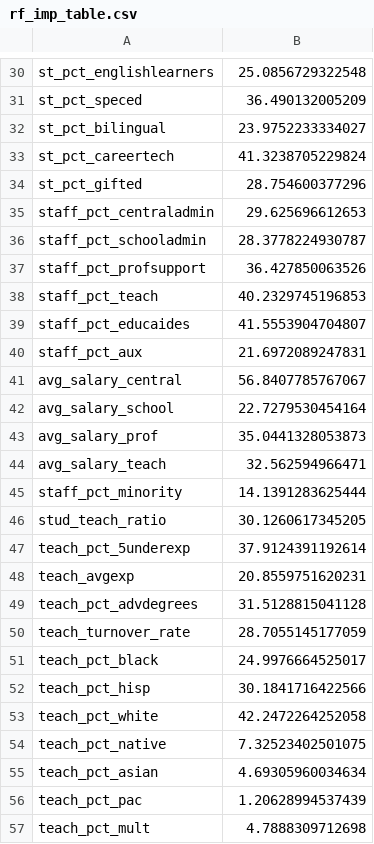
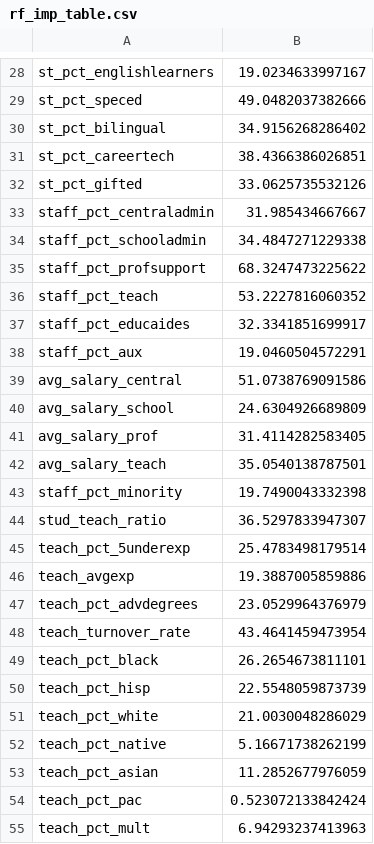
Before and after one commit to alicekemp/data-mining-final-project, a CSV file: figures/rf_imp_table.csv, drawn as a sheet; only a part is shown, gaps mark what is left out; the diff covers the shown part only.

```diff
--- a/figures/rf_imp_table.csv
+++ b/figures/rf_imp_table.csv
@@ -30,28 +28,28 @@
-"st_pct_englishlearners",25.0856729322548
-"st_pct_speced",36.490132005209
-"st_pct_bilingual",23.9752233334027
-"st_pct_careertech",41.3238705229824
-"st_pct_gifted",28.754600377296
-"staff_pct_centraladmin",29.625696612653
-"staff_pct_schooladmin",28.3778224930787
-"staff_pct_profsupport",36.427850063526
-"staff_pct_teach",40.2329745196853
-"staff_pct_educaides",41.5553904704807
-"staff_pct_aux",21.6972089247831
-"avg_salary_central",56.8407785767067
-"avg_salary_school",22.7279530454164
-"avg_salary_prof",35.0441328053873
-"avg_salary_teach",32.562594966471
-"staff_pct_minority",14.1391283625444
-"stud_teach_ratio",30.1260617345205
-"teach_pct_5underexp",37.9124391192614
-"teach_avgexp",20.8559751620231
-"teach_pct_advdegrees",31.5128815041128
-"teach_turnover_rate",28.7055145177059
-"teach_pct_black",24.9976664525017
-"teach_pct_hisp",30.1841716422566
-"teach_pct_white",42.2472264252058
-"teach_pct_native",7.32523402501075
-"teach_pct_asian",4.69305960034634
-"teach_pct_pac",1.20628994537439
-"teach_pct_mult",4.7888309712698
+"st_pct_englishlearners",19.0234633997167
+"st_pct_speced",49.0482037382666
+"st_pct_bilingual",34.9156268286402
+"st_pct_careertech",38.4366386026851
+"st_pct_gifted",33.0625735532126
+"staff_pct_centraladmin",31.985434667667
+"staff_pct_schooladmin",34.4847271229338
+"staff_pct_profsupport",68.3247473225622
+"staff_pct_teach",53.2227816060352
+"staff_pct_educaides",32.3341851699917
+"staff_pct_aux",19.0460504572291
+"avg_salary_central",51.0738769091586
+"avg_salary_school",24.6304926689809
+"avg_salary_prof",31.4114282583405
+"avg_salary_teach",35.0540138787501
+"staff_pct_minority",19.7490043332398
+"stud_teach_ratio",36.5297833947307
+"teach_pct_5underexp",25.4783498179514
+"teach_avgexp",19.3887005859886
+"teach_pct_advdegrees",23.0529964376979
+"teach_turnover_rate",43.4641459473954
+"teach_pct_black",26.2654673811101
+"teach_pct_hisp",22.5548059873739
+"teach_pct_white",21.0030048286029
+"teach_pct_native",5.16671738262199
+"teach_pct_asian",11.2852677976059
+"teach_pct_pac",0.523072133842424
+"teach_pct_mult",6.94293237413963
```
Also changed, not shown: 2 removed rows and 54 edited cells elsewhere in this file, 8 other files.
